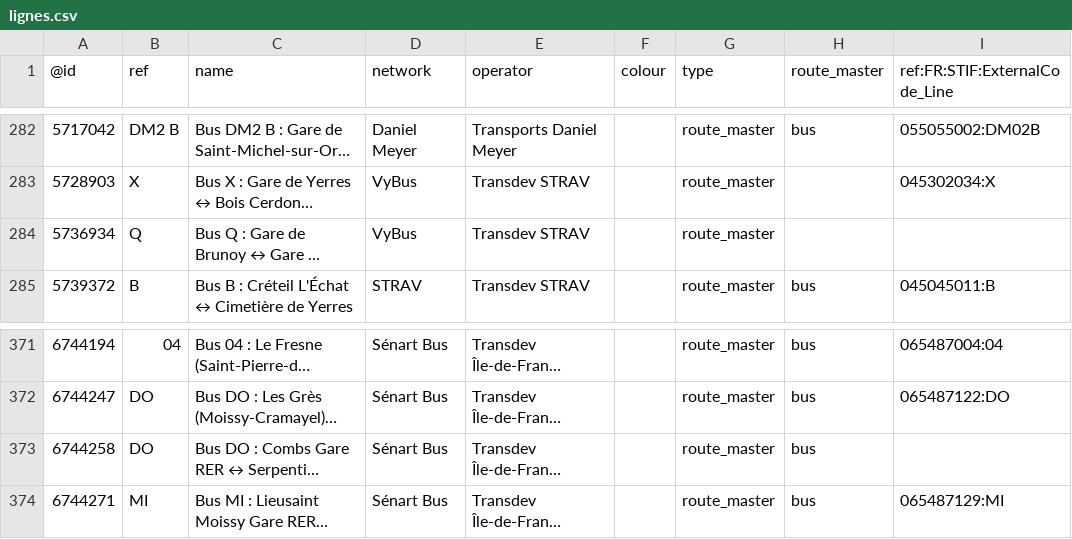
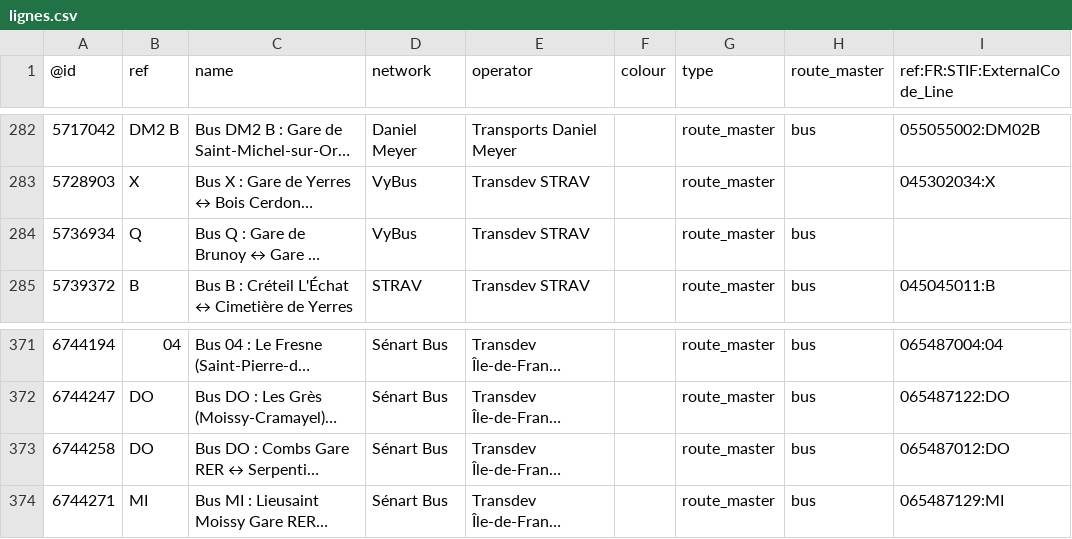
Before and after one commit to nlehuby/OSM_snippets, a CSV file: STIF-to-OSM/data/lignes.csv, drawn as a sheet; only a part is shown, gaps mark what is left out; long unchanged cells end in …; the diff covers the shown part only; the diff names each change by its address in the sheet, - before the commit and + after, or states it on an @@ line.

Commit message:
ref STIF - màj data

```diff
--- a/STIF-to-OSM/data/lignes.csv
+++ b/STIF-to-OSM/data/lignes.csv
-H284 (route_master): (empty)
+H284 (route_master): bus
-I373 (ref:FR:STIF:ExternalCode_Line): (empty)
+I373 (ref:FR:STIF:ExternalCode_Line): 065487012:DO
```
Also changed, not shown: 34 edited cells elsewhere in this file, 2 other files.
